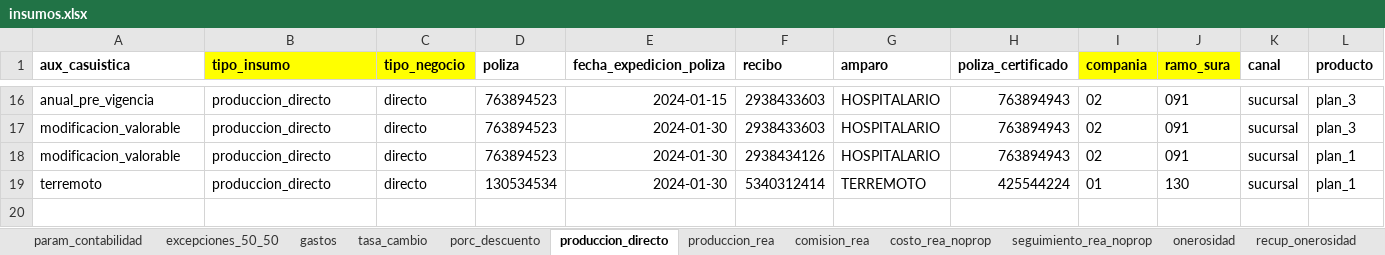
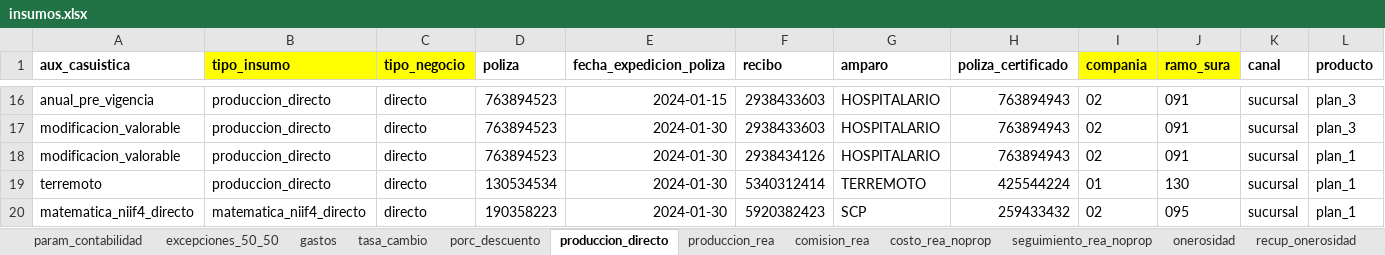
Before and after one commit to sebastobone/prototipo-pcr, an Excel workbook: prototipo_pcr/inputs/insumos.xlsx, sheet produccion_directo, drawn as a sheet; only a part is shown, gaps mark what is left out; values as stored, in another font and other column widths than the file's, no borders; conditional formats not drawn; rows hold the shown columns only; the diff names each change by its address in the sheet, - before the commit and + after, or states it on an @@ line.

Commit message:
Agregar casuistica de PCR que se contabiliza como RMAT en NIIF4

```diff
--- a/prototipo_pcr/inputs/insumos.xlsx (sheet produccion_directo)
+++ b/prototipo_pcr/inputs/insumos.xlsx (sheet produccion_directo)
+row 20: matematica_niif4_directo | matematica_niif4_directo | directo | 190358223 | 2024-01-30 | 5920382423 | SCP | 259433432 | 02 | 095 | sucursal | plan_1
```
Also changed, not shown: sheet param_contabilidad, sheet produccion_rea, prototipo_pcr/inputs/nomenclatura.xlsx.
